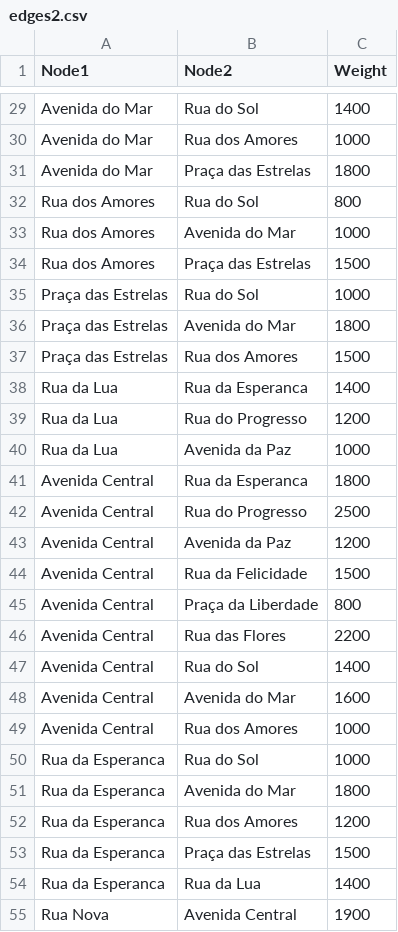
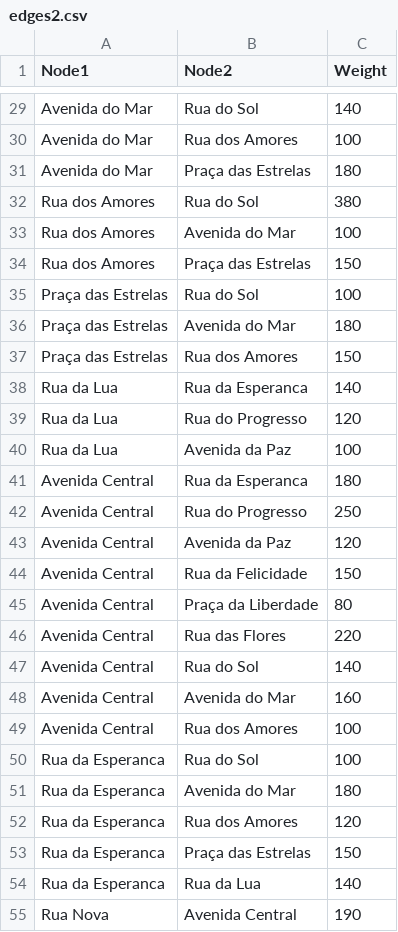
Before and after one commit to pedromeruge/IA, a CSV file: Graph/edges2.csv, drawn as a sheet; only a part is shown, gaps mark what is left out; the diff covers the shown part only; the diff names each change by its address in the sheet, - before the commit and + after, or states it on an @@ line.

```diff
--- a/Graph/edges2.csv
+++ b/Graph/edges2.csv
-C29 (Weight): 1400
+C29 (Weight): 140
-C30 (Weight): 1000
+C30 (Weight): 100
-C31 (Weight): 1800
+C31 (Weight): 180
-C32 (Weight): 800
+C32 (Weight): 380
-C33 (Weight): 1000
+C33 (Weight): 100
-C34 (Weight): 1500
+C34 (Weight): 150
-C35 (Weight): 1000
+C35 (Weight): 100
-C36 (Weight): 1800
+C36 (Weight): 180
-C37 (Weight): 1500
+C37 (Weight): 150
-C38 (Weight): 1400
+C38 (Weight): 140
-C39 (Weight): 1200
+C39 (Weight): 120
-C40 (Weight): 1000
+C40 (Weight): 100
-C41 (Weight): 1800
+C41 (Weight): 180
-C42 (Weight): 2500
+C42 (Weight): 250
-C43 (Weight): 1200
+C43 (Weight): 120
-C44 (Weight): 1500
+C44 (Weight): 150
-C45 (Weight): 800
+C45 (Weight): 80
-C46 (Weight): 2200
+C46 (Weight): 220
-C47 (Weight): 1400
+C47 (Weight): 140
-C48 (Weight): 1600
+C48 (Weight): 160
-C49:C50 (Weight): 1000
+C49:C50 (Weight): 100
-C51 (Weight): 1800
+C51 (Weight): 180
-C52 (Weight): 1200
+C52 (Weight): 120
-C53 (Weight): 1500
+C53 (Weight): 150
-C54 (Weight): 1400
+C54 (Weight): 140
-C55 (Weight): 1900
+C55 (Weight): 190
```
Also changed, not shown: 77 edited cells elsewhere in this file, Graph/encomendas2.csv, 3 other files.
